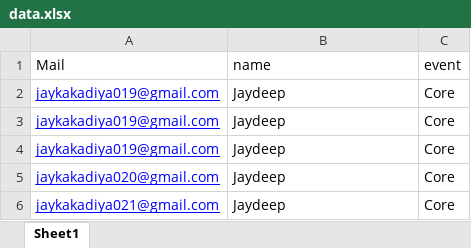
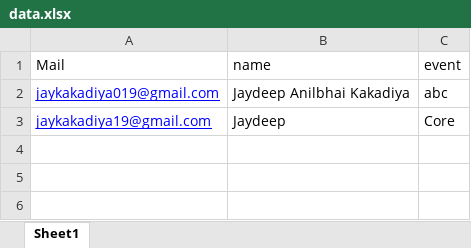
Before and after one commit to Jaydeepkakadiya19/mail, an Excel workbook: data.xlsx, sheet Sheet1, drawn as a sheet; values as stored, in another font and other column widths than the file's, no borders; the diff names each change by its address in the sheet, - before the commit and + after, or states it on an @@ line.

```diff
--- a/data.xlsx (sheet Sheet1)
+++ b/data.xlsx (sheet Sheet1)
-B2 (name): Jaydeep
+B2 (name): Jaydeep Anilbhai Kakadiya
-C2 (event): Core
+C2 (event): abc
-A3 (Mail): jaykakadiya019@gmail.com
+A3 (Mail): jaykakadiya19@gmail.com
-row 4: jaykakadiya019@gmail.com | Jaydeep | Core
-row 5: jaykakadiya020@gmail.com | Jaydeep | Core
-row 6: jaykakadiya021@gmail.com | Jaydeep | Core
```
Also changed, not shown: 4 other files.
